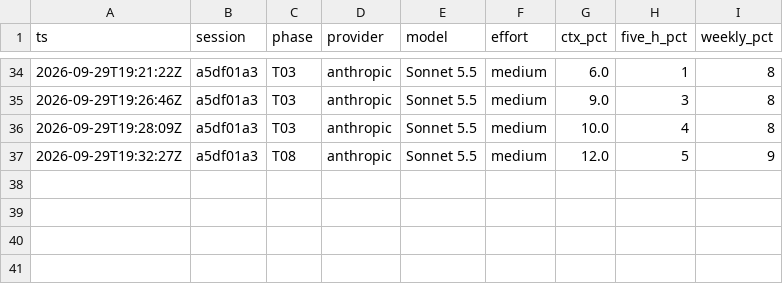
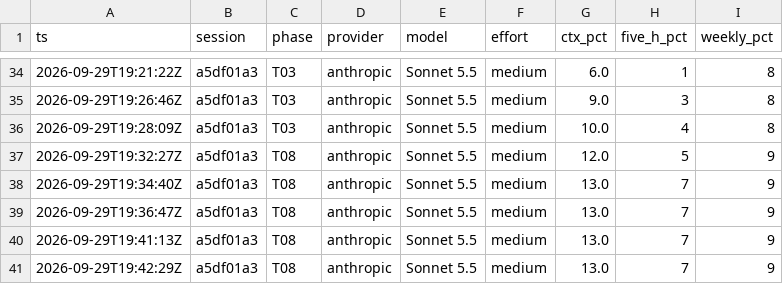
Before and after one commit to algoal0507-crypto/iphs400-mp2-cms, a CSV file: notes/usage-ledger.csv, drawn as a sheet; only a part is shown, gaps mark what is left out.

```diff
--- a/notes/usage-ledger.csv
+++ b/notes/usage-ledger.csv
@@ -37 +37,5 @@ ts,session,phase,provider,model,effort,ctx_pct,five_h_pct,weekly_pct
 2026-09-29T19:32:27Z,a5df01a3,T08,anthropic,Sonnet 5.5,medium,12.0,5,9
+2026-09-29T19:34:40Z,a5df01a3,T08,anthropic,Sonnet 5.5,medium,13.0,7,9
+2026-09-29T19:36:47Z,a5df01a3,T08,anthropic,Sonnet 5.5,medium,13.0,7,9
+2026-09-29T19:41:13Z,a5df01a3,T08,anthropic,Sonnet 5.5,medium,13.0,7,9
+2026-09-29T19:42:29Z,a5df01a3,T08,anthropic,Sonnet 5.5,medium,13.0,7,9
```
Also changed, not shown: 3 other files.
